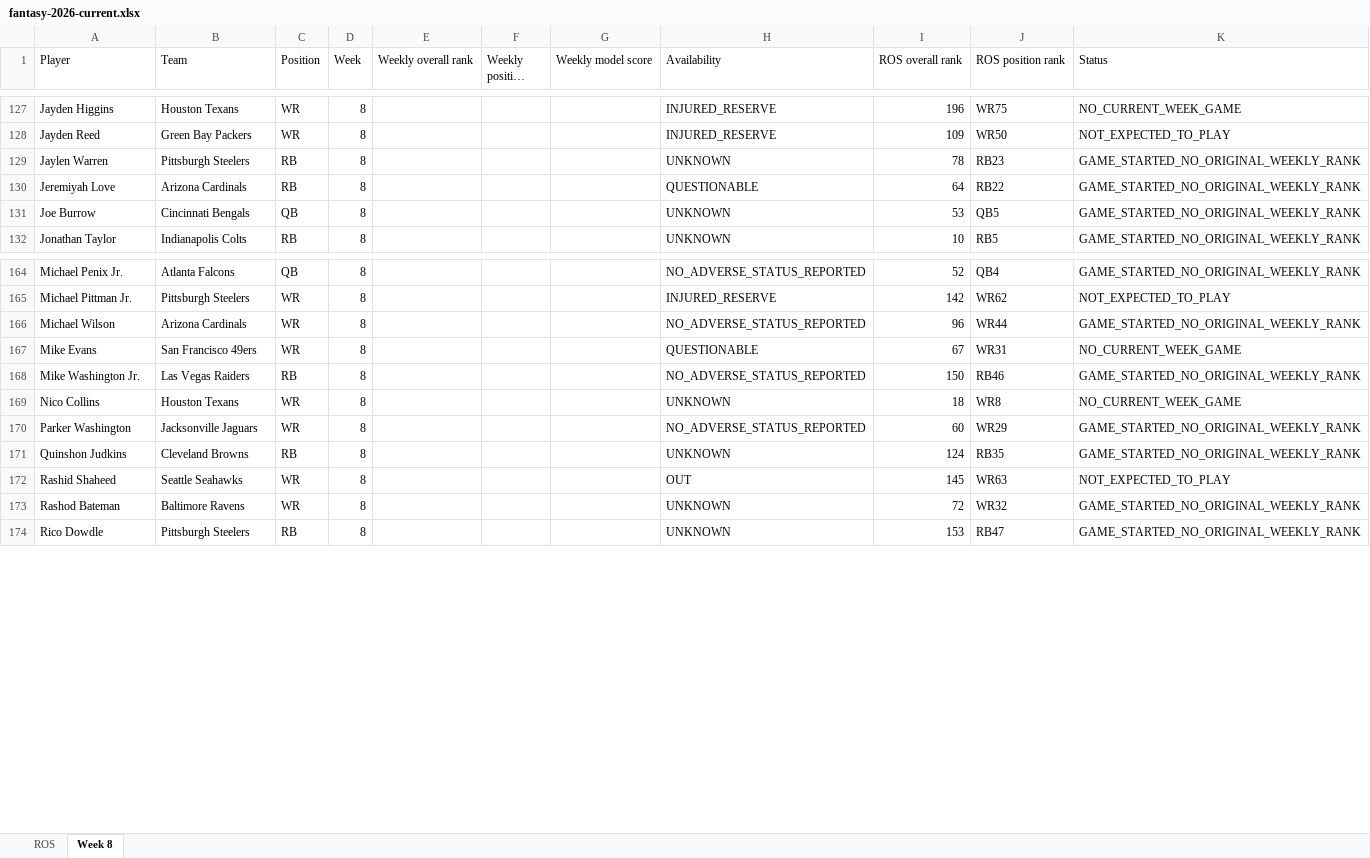
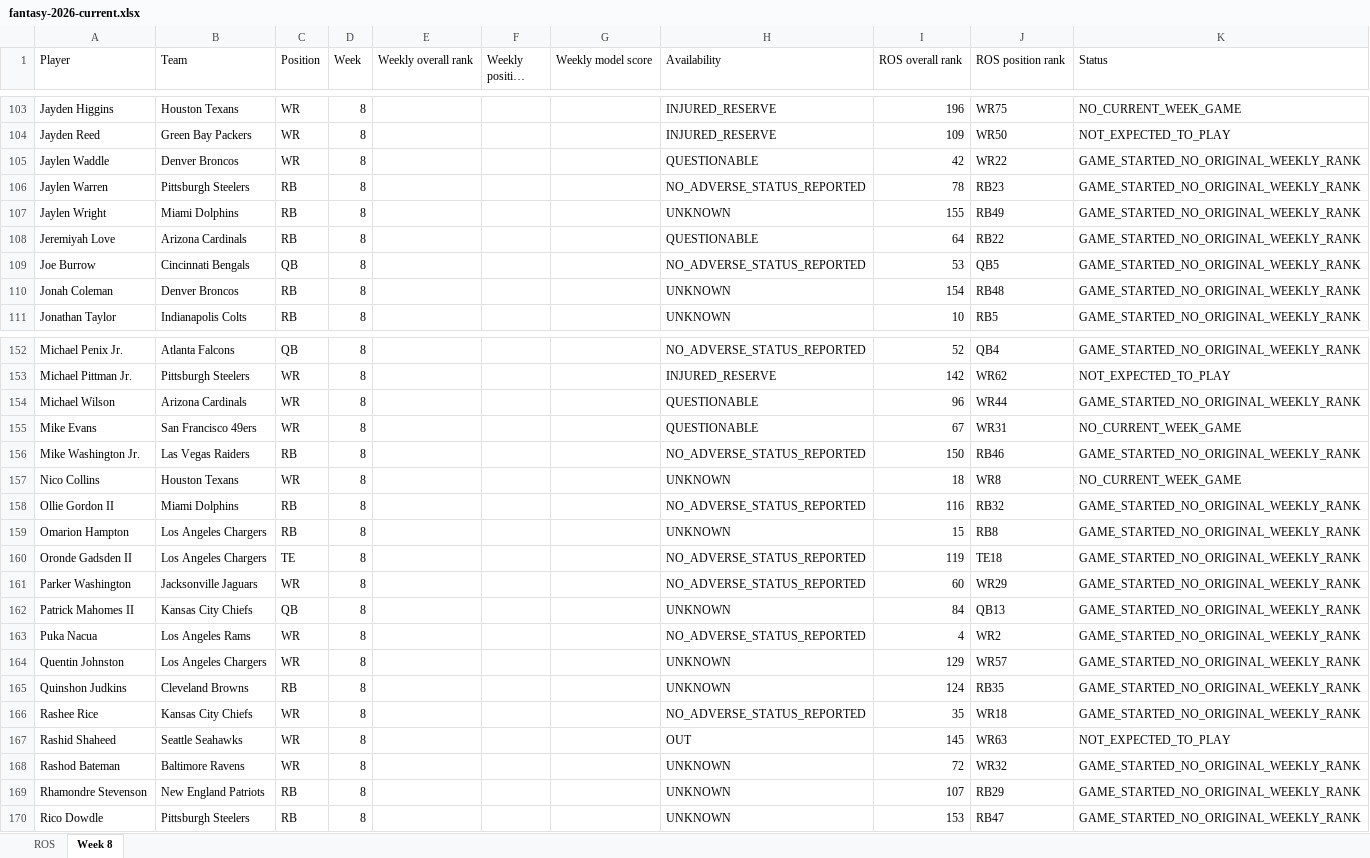
Before and after one commit to brandonlowery013-glitch/-fantasy-2026-player-comparison-, an Excel workbook: exports/fantasy-2026-current.xlsx, sheet Week 8, drawn as a sheet; only a part is shown, gaps mark what is left out; long unchanged cells end in …; values as stored, in another font and other column widths than the file's, no borders; addresses are those after the commit; the diff covers the shown part only; the diff names each change by its address in the sheet, - before the commit and + after, or states it on an @@ line.

```diff
--- a/exports/fantasy-2026-current.xlsx (sheet Week 8)
+++ b/exports/fantasy-2026-current.xlsx (sheet Week 8)
+row 105: Jaylen Waddle | Denver Broncos | WR | 8 |  |  |  | QUESTIONABLE | 42 | WR22 | GAME_STARTED_NO_ORIGINAL_WEEKLY_RANK
-H106 (Availability): UNKNOWN
+H106 (Availability): NO_ADVERSE_STATUS_REPORTED
+row 107: Jaylen Wright | Miami Dolphins | RB | 8 |  |  |  | UNKNOWN | 155 | RB49 | GAME_STARTED_NO_ORIGINAL_WEEKLY_RANK
-H109 (Availability): UNKNOWN
+H109 (Availability): NO_ADVERSE_STATUS_REPORTED
+row 110: Jonah Coleman | Denver Broncos | RB | 8 |  |  |  | UNKNOWN | 154 | RB48 | GAME_STARTED_NO_ORIGINAL_WEEKLY_RANK
-H154 (Availability): NO_ADVERSE_STATUS_REPORTED
+H154 (Availability): QUESTIONABLE
+row 158: Ollie Gordon II | Miami Dolphins | RB | 8 |  |  |  | NO_ADVERSE_STATUS_REPORTED | 116 | RB32 | GAME_STARTED_NO_ORIGINAL_WEEKLY_RANK
+row 159: Omarion Hampton | Los Angeles Chargers | RB | 8 |  |  |  | UNKNOWN | 15 | RB8 | GAME_STARTED_NO_ORIGINAL_WEEKLY_RANK
+row 160: Oronde Gadsden II | Los Angeles Chargers | TE | 8 |  |  |  | NO_ADVERSE_STATUS_REPORTED | 119 | TE18 | GAME_STARTED_NO_ORIGINAL_WEEKLY_RANK
+row 162: Patrick Mahomes II | Kansas City Chiefs | QB | 8 |  |  |  | UNKNOWN | 84 | QB13 | GAME_STARTED_NO_ORIGINAL_WEEKLY_RANK
+row 163: Puka Nacua | Los Angeles Rams | WR | 8 |  |  |  | NO_ADVERSE_STATUS_REPORTED | 4 | WR2 | GAME_STARTED_NO_ORIGINAL_WEEKLY_RANK
+row 164: Quentin Johnston | Los Angeles Chargers | WR | 8 |  |  |  | UNKNOWN | 129 | WR57 | GAME_STARTED_NO_ORIGINAL_WEEKLY_RANK
+row 166: Rashee Rice | Kansas City Chiefs | WR | 8 |  |  |  | NO_ADVERSE_STATUS_REPORTED | 35 | WR18 | GAME_STARTED_NO_ORIGINAL_WEEKLY_RANK
+row 169: Rhamondre Stevenson | New England Patriots | RB | 8 |  |  |  | UNKNOWN | 107 | RB29 | GAME_STARTED_NO_ORIGINAL_WEEKLY_RANK
```
Also changed, not shown: 23 added rows, 34 removed rows and 59 edited cells elsewhere in this sheet, 28 other files.
